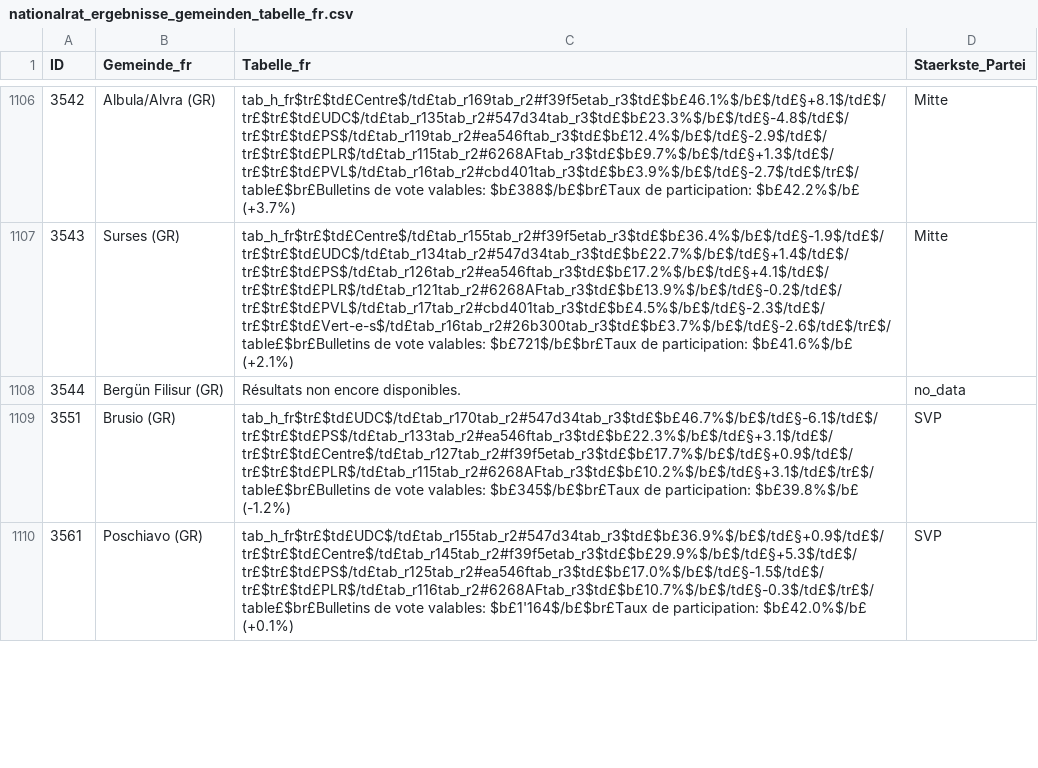
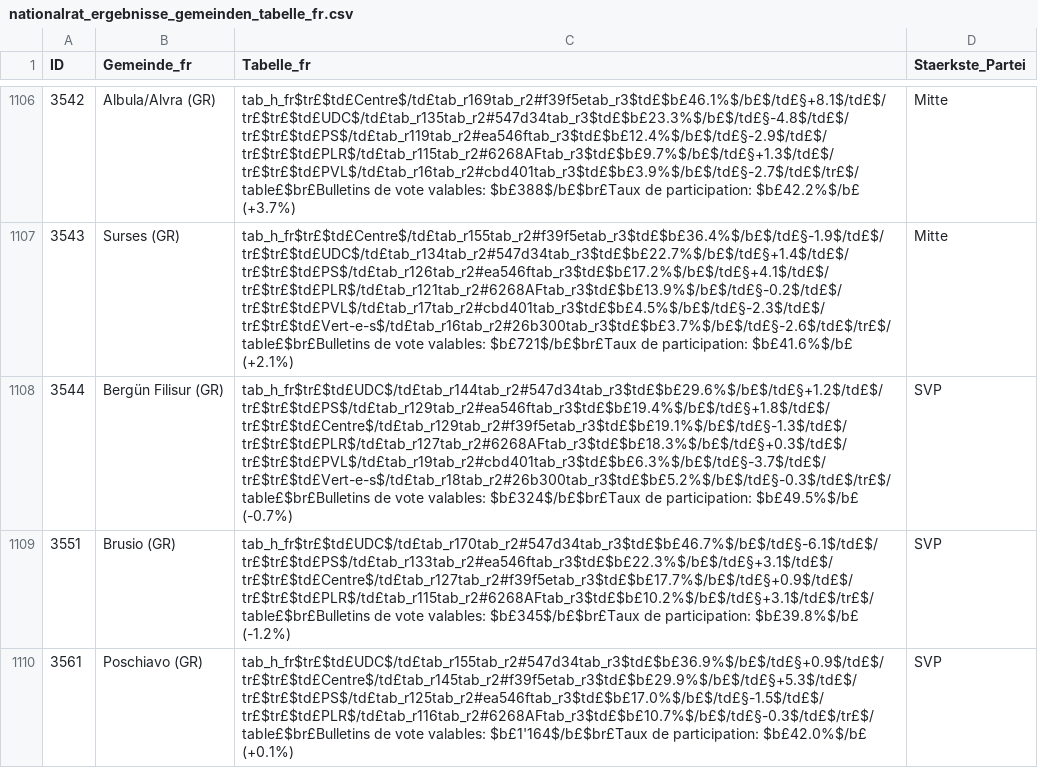
Before and after one commit to awp-finanznachrichten/sda_eidgenoessische_wahlen_datafeed, a CSV file: Output/nationalrat_ergebnisse_gemeinden_tabelle_fr.csv, drawn as a sheet; only a part is shown, gaps mark what is left out; the diff covers the shown part only; the diff names each change by its address in the sheet, - before the commit and + after, or states it on an @@ line.

```diff
--- a/Output/nationalrat_ergebnisse_gemeinden_tabelle_fr.csv
+++ b/Output/nationalrat_ergebnisse_gemeinden_tabelle_fr.csv
-C1108 (Tabelle_fr): Résultats non encore disponibles.
+C1108 (Tabelle_fr): tab_h_fr$tr£$td£UDC$/td£tab_r144tab_r2#547d34tab_r3$td£$b£29.6%$/b£$/td£§+1.2$/td£$/tr£$tr£$td£PS$/td£tab_r129tab_r2#ea546ftab_r3$td£$b£19.4%$/b£$/td£§+1.8$/td£$/tr£$tr£$td£Centre$/td£tab_r129tab_r2#f39f5etab_r3$td£$b£19.1%$/b£$/td£§-1.3$/td£$/tr£$tr£$td£PLR$/td£tab_r127tab_r2#6268AFtab_r3$td£$b£18.3%$/b£$/td£§+0.3$/td£$/tr£$tr£$td£PVL$/td£tab_r19tab_r2#cbd401tab_r3$td£$b£6.3%$/b£$/td£§-3.7$/td£$/tr£$tr£$td£Vert-e-s$/td£tab_r18tab_r2#26b300tab_r3$td£$b£5.2%$/b£$/td£§-0.3$/td£$/tr£$/table£$br£Bulletins de vote valables: $b£324$/b£$br£Taux de participation: $b£49.5%$/b£ (-0.7%)
-D1108 (Staerkste_Partei): no_data
+D1108 (Staerkste_Partei): SVP
```
Also changed, not shown: 6 edited cells elsewhere in this file, Output/ergebnisse_kantone_uebersicht.csv, Output/nationalrat_ergebnisse_gemeinden_tabelle_it.csv, 17 other files.
